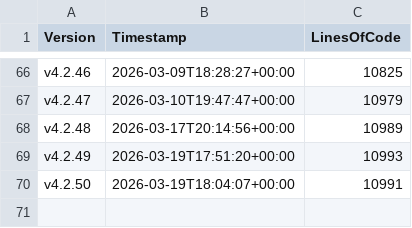
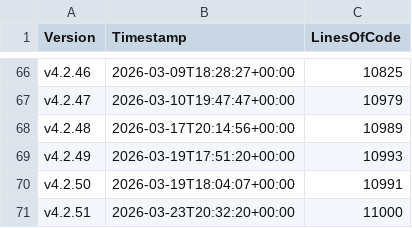
Before and after one commit to anionDev/ScriptCollection, a CSV file: Other/Metrics/RepositoryStatisticsPerCommit.csv, drawn as a sheet; only a part is shown, gaps mark what is left out.

Commit message:
Pre-merge-commit

```diff
--- a/Other/Metrics/RepositoryStatisticsPerCommit.csv
+++ b/Other/Metrics/RepositoryStatisticsPerCommit.csv
@@ -70 +70,2 @@ v4.2.49;2026-03-19T17:51:20+00:00;10993
 v4.2.50;2026-03-19T18:04:07+00:00;10991
+v4.2.51;2026-03-23T20:32:20+00:00;11000
```
Also changed, not shown: Other/Reference/Technical/Diagrams/LoC-Diagram.csv, 2 other files.
